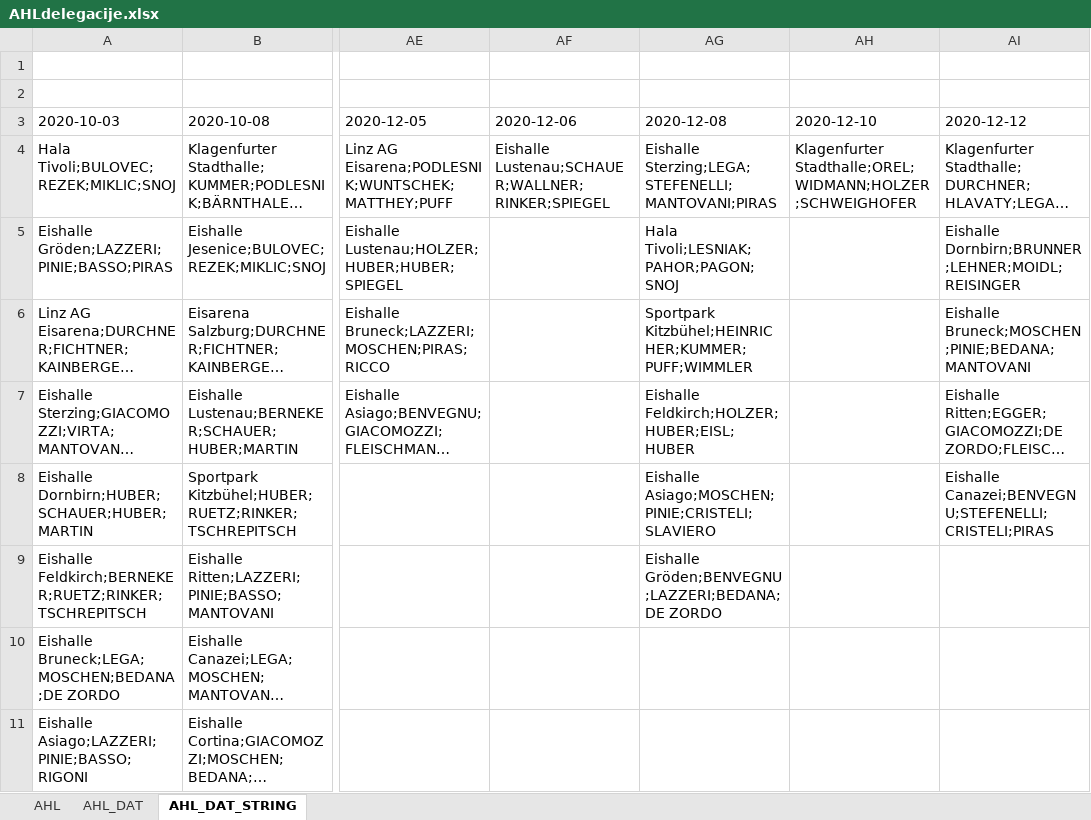
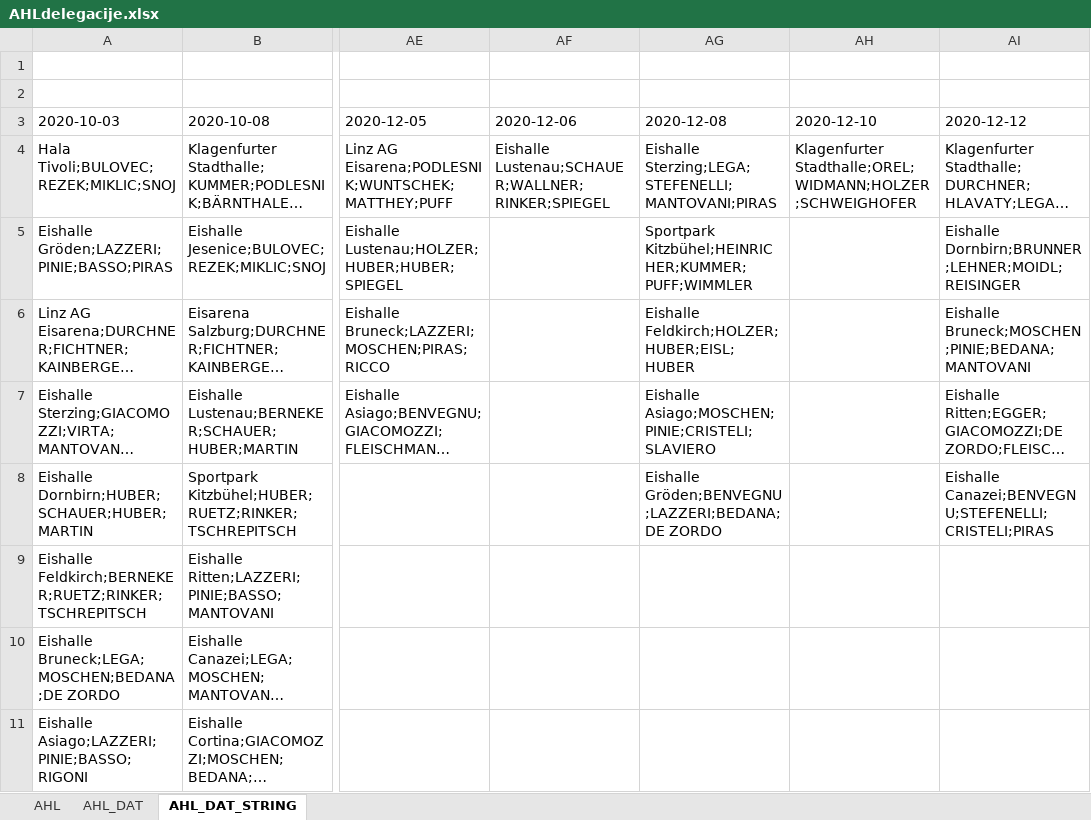
Before and after one commit to snojle23/delegacije, an Excel workbook: data/AHLdelegacije.xlsx, sheet AHL_DAT_STRING, drawn as a sheet; only a part is shown, gaps mark what is left out; long unchanged cells end in …; values as stored, in another font and other column widths than the file's, no borders; the diff names each change by its address in the sheet, - before the commit and + after, or states it on an @@ line.

```diff
--- a/data/AHLdelegacije.xlsx (sheet AHL_DAT_STRING)
+++ b/data/AHLdelegacije.xlsx (sheet AHL_DAT_STRING)
-AG5 (2020-12-08): Hala Tivoli;LESNIAK;PAHOR;PAGON;SNOJ
+AG5 (2020-12-08): Sportpark Kitzbühel;HEINRICHER;KUMMER;PUFF;WIMMLER
-AG6 (2020-12-08): Sportpark Kitzbühel;HEINRICHER;KUMMER;PUFF;WIMMLER
+AG6 (2020-12-08): Eishalle Feldkirch;HOLZER;HUBER;EISL;HUBER
-AG7 (2020-12-08): Eishalle Feldkirch;HOLZER;HUBER;EISL;HUBER
+AG7 (2020-12-08): Eishalle Asiago;MOSCHEN;PINIE;CRISTELI;SLAVIERO
-AG8 (2020-12-08): Eishalle Asiago;MOSCHEN;PINIE;CRISTELI;SLAVIERO
+AG8 (2020-12-08): Eishalle Gröden;BENVEGNU;LAZZERI;BEDANA;DE ZORDO
-AG9 (2020-12-08): Eishalle Gröden;BENVEGNU;LAZZERI;BEDANA;DE ZORDO
+AG9 (2020-12-08): (empty)
```
Also changed, not shown: sheet AHL_DAT, sheet AHL, data/ICEHLdelegacije.xlsx, 1 other file.
